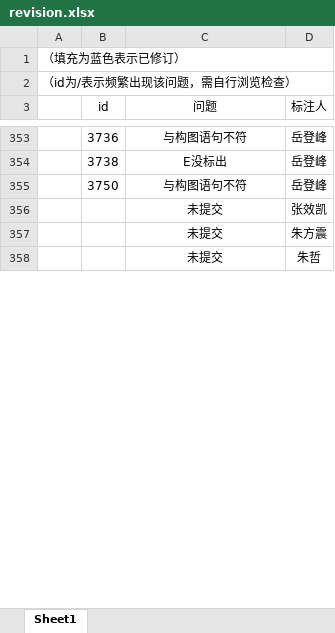
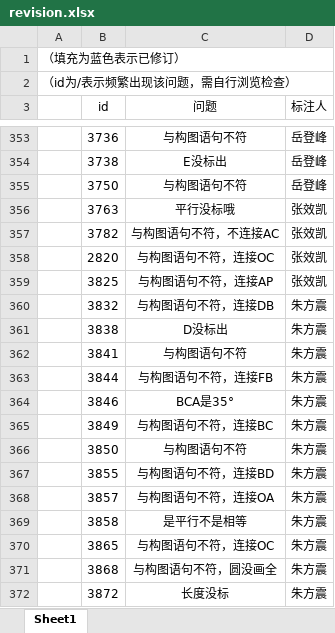
Before and after one commit to RuRuo0/Datasets, an Excel workbook: revision.xlsx, sheet Sheet1, drawn as a sheet; only a part is shown, gaps mark what is left out; values as stored, in another font and other column widths than the file's, no borders; removed rows and columns are numbered as before the commit, all else as after; the diff covers the shown part only; the diff names each change by its address in the sheet, - before the commit and + after, or states it on an @@ line.

```diff
--- a/revision.xlsx (sheet Sheet1)
+++ b/revision.xlsx (sheet Sheet1)
-row 356:  |  | 未提交 | 张效凯
-row 357:  |  | 未提交 | 朱方震
-row 358:  |  | 未提交 | 朱哲
+row 356:  | 3763 | 平行没标哦 | 张效凯
+row 357:  | 3782 | 与构图语句不符，不连接AC | 张效凯
+row 358:  | 2820 | 与构图语句不符，连接OC | 张效凯
+row 359:  | 3825 | 与构图语句不符，连接AP | 张效凯
+row 360:  | 3832 | 与构图语句不符，连接DB | 朱方震
+row 361:  | 3838 | D没标出 | 朱方震
+row 362:  | 3841 | 与构图语句不符 | 朱方震
+row 363:  | 3844 | 与构图语句不符，连接FB | 朱方震
+row 364:  | 3846 | BCA是35° | 朱方震
+row 365:  | 3849 | 与构图语句不符，连接BC | 朱方震
+row 366:  | 3850 | 与构图语句不符 | 朱方震
+row 367:  | 3855 | 与构图语句不符，连接BD | 朱方震
+row 368:  | 3857 | 与构图语句不符，连接OA | 朱方震
+row 369:  | 3858 | 是平行不是相等 | 朱方震
+row 370:  | 3865 | 与构图语句不符，连接OC | 朱方震
+row 371:  | 3868 | 与构图语句不符，圆没画全 | 朱方震
+row 372:  | 3872 | 长度没标 | 朱方震
```
Also changed, not shown: 45 added rows, 1 hidden or unhidden row and 1 edited cell elsewhere in this sheet, 27 other files.
